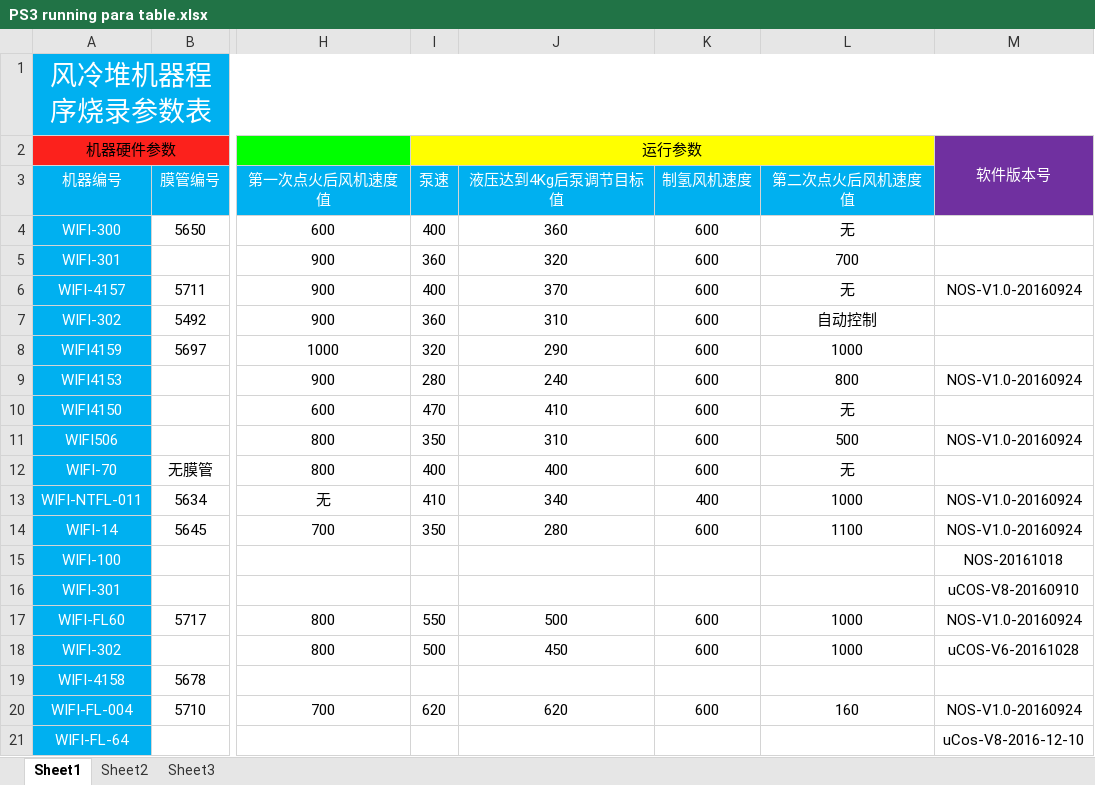
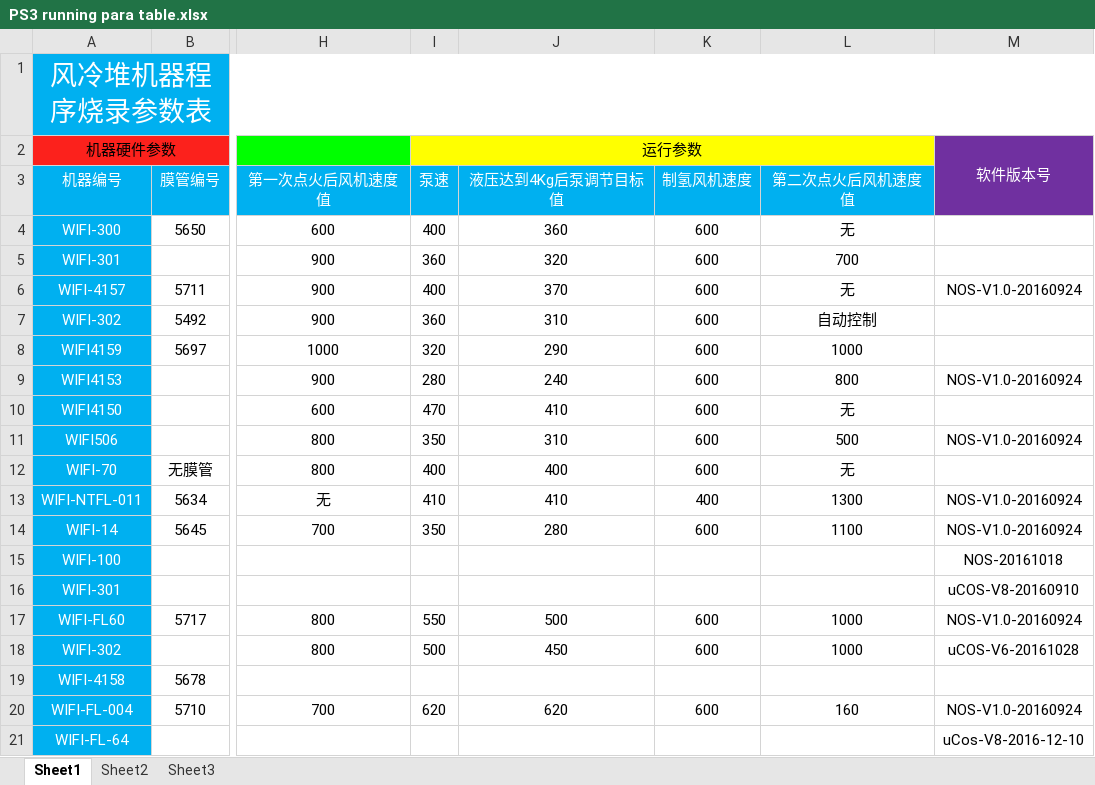
Before and after one commit to PureJunKid/my_document, an Excel workbook: PS3 running para table.xlsx, sheet Sheet1, drawn as a sheet; only a part is shown, gaps mark what is left out; values as stored, in another font and other column widths than the file's, no borders; the diff names each change by its address in the sheet, - before the commit and + after, or states it on an @@ line.

```diff
--- a/PS3 running para table.xlsx (sheet Sheet1)
+++ b/PS3 running para table.xlsx (sheet Sheet1)
-J13 (液压达到4Kg后泵调节目标值): 340
+J13 (液压达到4Kg后泵调节目标值): 410
-L13 (第二次点火后风机速度值): 1000
+L13 (第二次点火后风机速度值): 1300
```
Also changed, not shown: 2 other files.
